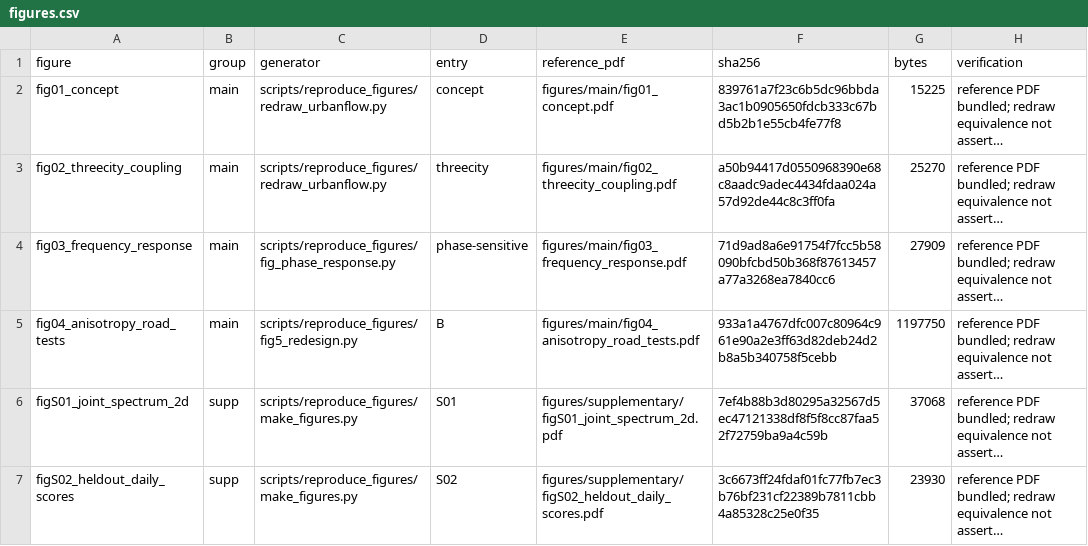
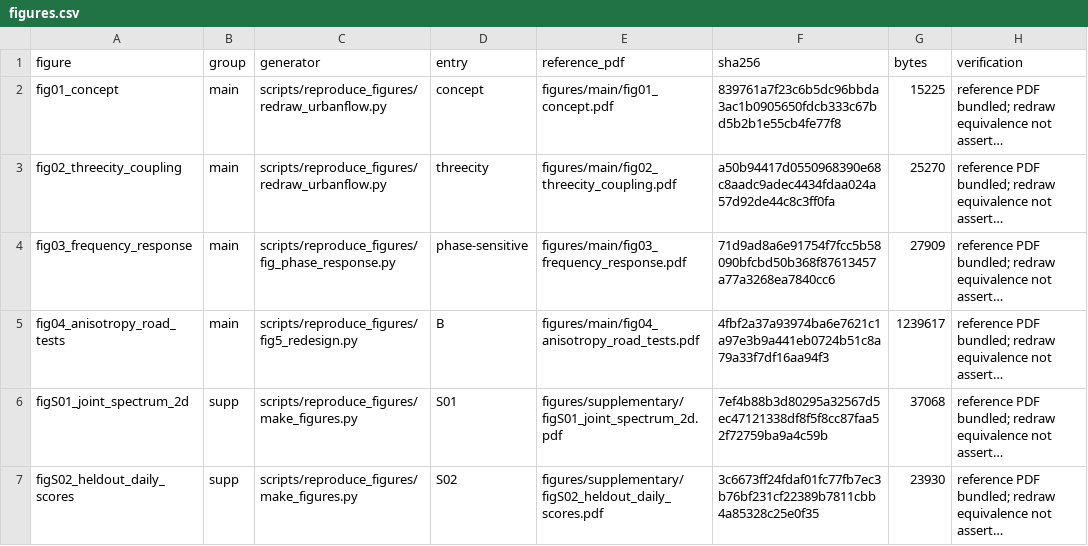
Before and after one commit to Wangwangw233/paper-urbanflow, a CSV file: data_manifest/figures.csv, drawn as a sheet; only a part is shown; long unchanged cells end in …; the diff names each change by its address in the sheet, - before the commit and + after, or states it on an @@ line.

Commit message:
Upgrade evidence figures and D/FACE comparison table

```diff
--- a/data_manifest/figures.csv
+++ b/data_manifest/figures.csv
-F5 (sha256): 933a1a4767dfc007c80964c961e90a2e3ff63d82deb24d2b8a5b340758f5cebb
+F5 (sha256): 4fbf2a37a93974ba6e7621c1a97e3b9a441eb0724b51c8a79a33f7df16aa94f3
-G5 (bytes): 1197750
+G5 (bytes): 1239617
```
Also changed, not shown: data_manifest/data.csv, data_manifest/files.csv, 17 other files.
